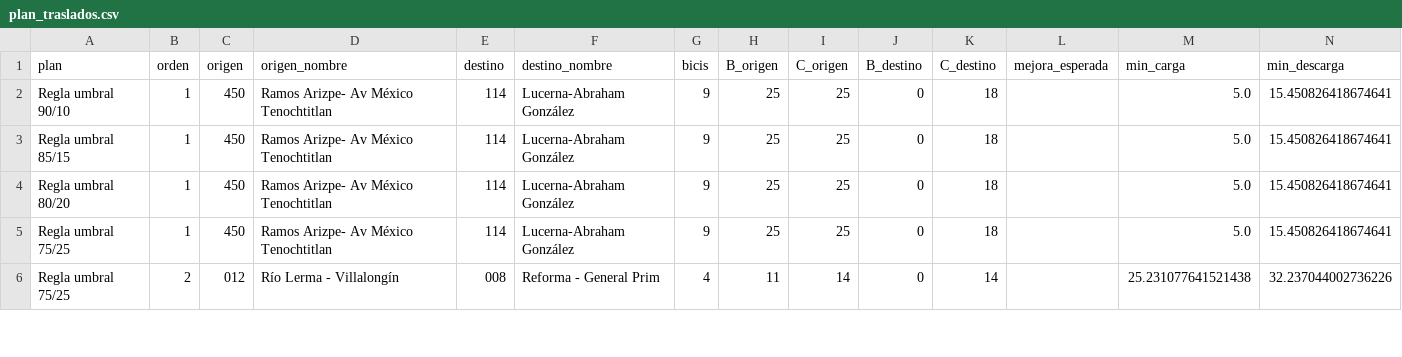
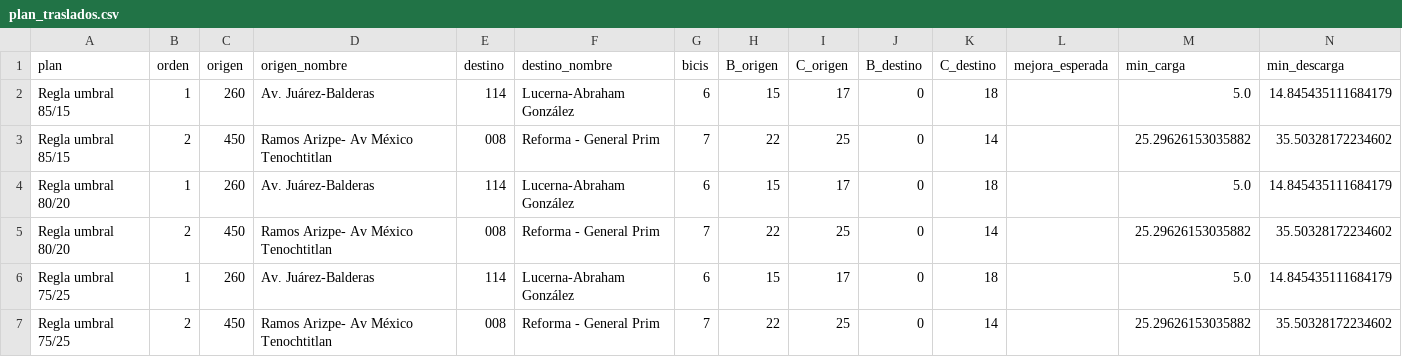
Before and after one commit to ignaburger68-hub/ecobici-gemelo, a CSV file: gemelo_vivo/ultimo/plan_traslados.csv, drawn as a sheet; only a part is shown; the diff covers the shown part only.

```diff
--- a/gemelo_vivo/ultimo/plan_traslados.csv
+++ b/gemelo_vivo/ultimo/plan_traslados.csv
@@ -1,6 +1,7 @@
 plan,orden,origen,origen_nombre,destino,destino_nombre,bicis,B_origen,C_origen,B_destino,C_destino,mejora_esperada,min_carga,min_descarga
-Regla umbral 90/10,1,450,Ramos Arizpe- Av México Tenochtitlan,114,Lucerna-Abraham González,9,25,25,0,18,,5.0,15.450826418674641
-Regla umbral 85/15,1,450,Ramos Arizpe- Av México Tenochtitlan,114,Lucerna-Abraham González,9,25,25,0,18,,5.0,15.450826418674641
-Regla umbral 80/20,1,450,Ramos Arizpe- Av México Tenochtitlan,114,Lucerna-Abraham González,9,25,25,0,18,,5.0,15.450826418674641
-Regla umbral 75/25,1,450,Ramos Arizpe- Av México Tenochtitlan,114,Lucerna-Abraham González,9,25,25,0,18,,5.0,15.450826418674641
-Regla umbral 75/25,2,012,Río Lerma - Villalongín,008,Reforma - General Prim,4,11,14,0,14,,25.231077641521438,32.237044002736226
+Regla umbral 85/15,1,260,Av. Juárez-Balderas,114,Lucerna-Abraham González,6,15,17,0,18,,5.0,14.845435111684179
+Regla umbral 85/15,2,450,Ramos Arizpe- Av México Tenochtitlan,008,Reforma - General Prim,7,22,25,0,14,,25.29626153035882,35.50328172234602
+Regla umbral 80/20,1,260,Av. Juárez-Balderas,114,Lucerna-Abraham González,6,15,17,0,18,,5.0,14.845435111684179
+Regla umbral 80/20,2,450,Ramos Arizpe- Av México Tenochtitlan,008,Reforma - General Prim,7,22,25,0,14,,25.29626153035882,35.50328172234602
+Regla umbral 75/25,1,260,Av. Juárez-Balderas,114,Lucerna-Abraham González,6,15,17,0,18,,5.0,14.845435111684179
+Regla umbral 75/25,2,450,Ramos Arizpe- Av México Tenochtitlan,008,Reforma - General Prim,7,22,25,0,14,,25.29626153035882,35.50328172234602
```
Also changed, not shown: 1 added row, 1 removed row and 36 edited cells elsewhere in this file, gemelo_vivo/pronosticos.csv, gemelo_vivo/ultimo/comparacion_planes.csv, 7 other files.
